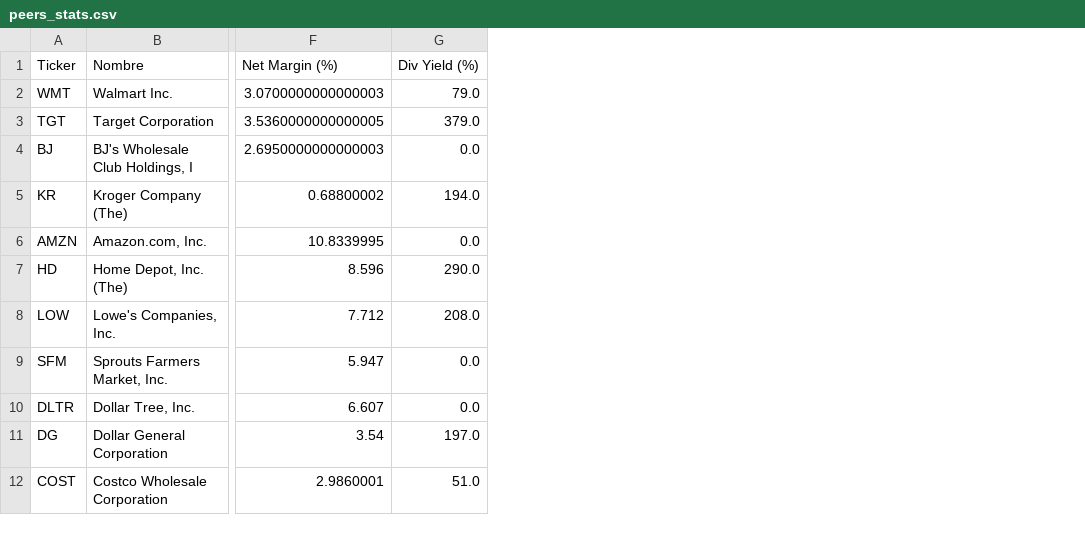
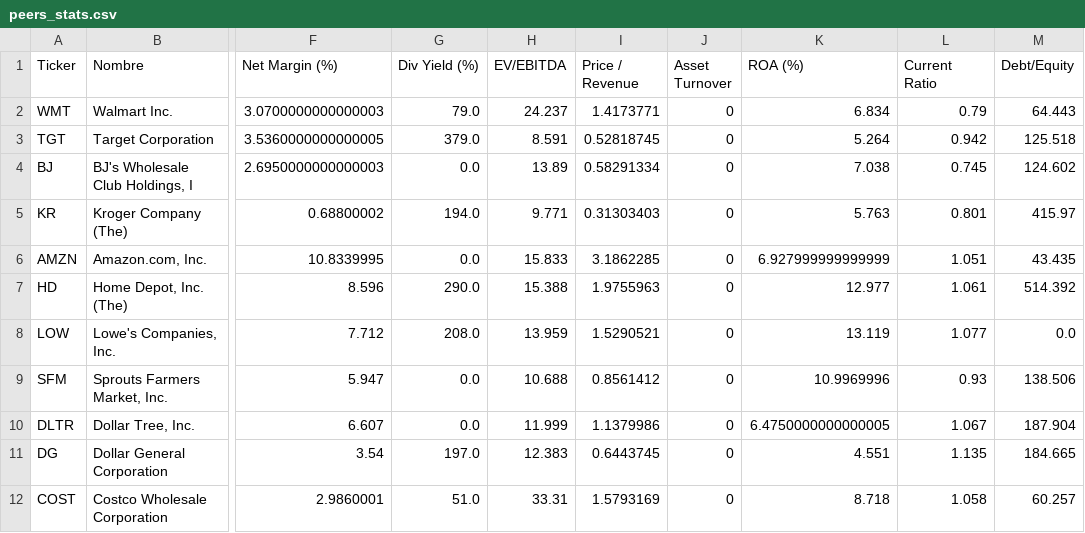
Before and after one commit to luismauricioayala-lab/analizador-costco, a CSV file: peers_stats.csv, drawn as a sheet; only a part is shown, gaps mark what is left out; the diff names each change by its address in the sheet, - before the commit and + after, or states it on an @@ line.

Commit message:
Actualización Búnker: ADN Financiero Extendido (EV/EBITDA, Asset Turnover, P/S)

```diff
--- a/peers_stats.csv
+++ b/peers_stats.csv
+column H (EV/EBITDA), rows 2-12: 24.237 | 8.591 | 13.89 | 9.771 | 15.833 | 15.388 | 13.959 | 10.688 | 11.999 | 12.383 | 33.31
+column I (Price / Revenue), rows 2-12: 1.4173771 | 0.52818745 | 0.58291334 | 0.31303403 | 3.1862285 | 1.9755963 | 1.5290521 | 0.8561412 | 1.1379986 | 0.6443745 | 1.5793169
+column J (Asset Turnover), rows 2-12: all 0
+column K (ROA (%)), rows 2-12: 6.834 | 5.264 | 7.038 | 5.763 | 6.927999999999999 | 12.977 | 13.119 | 10.9969996 | 6.4750000000000005 | 4.551 | 8.718
+column L (Current Ratio), rows 2-12: 0.79 | 0.942 | 0.745 | 0.801 | 1.051 | 1.061 | 1.077 | 0.93 | 1.067 | 1.135 | 1.058
+column M (Debt/Equity), rows 2-12: 64.443 | 125.518 | 124.602 | 415.97 | 43.435 | 514.392 | 0.0 | 138.506 | 187.904 | 184.665 | 60.257
```
Also changed, not shown: market_history.csv.
